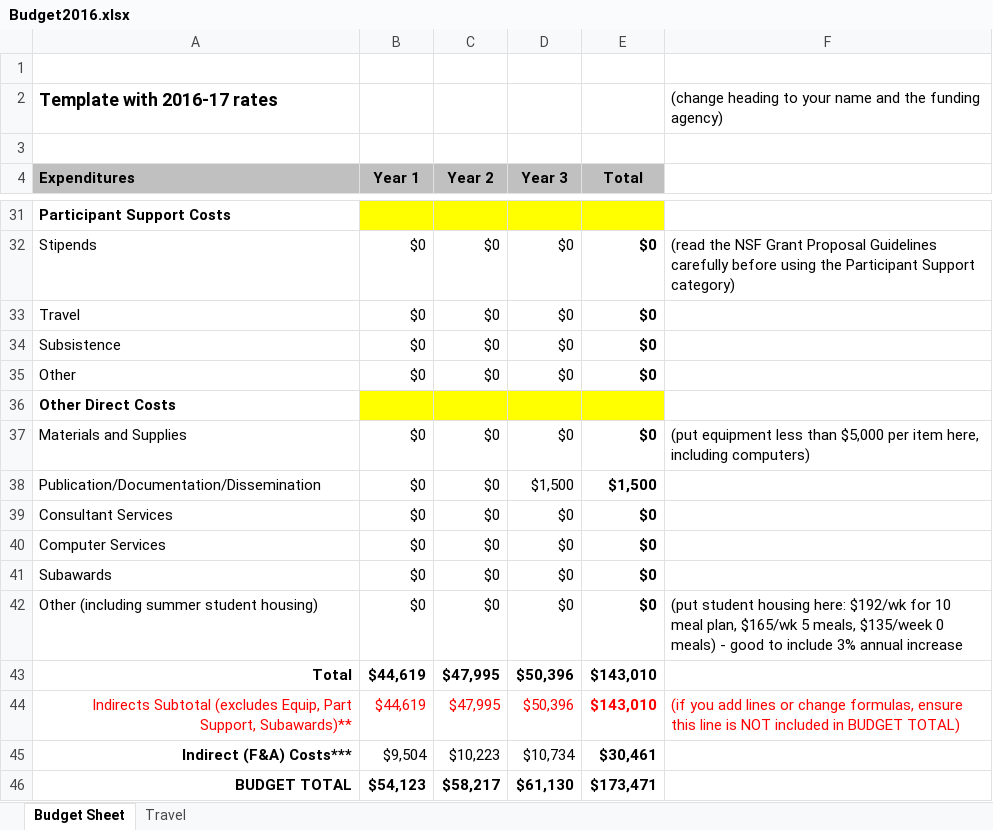
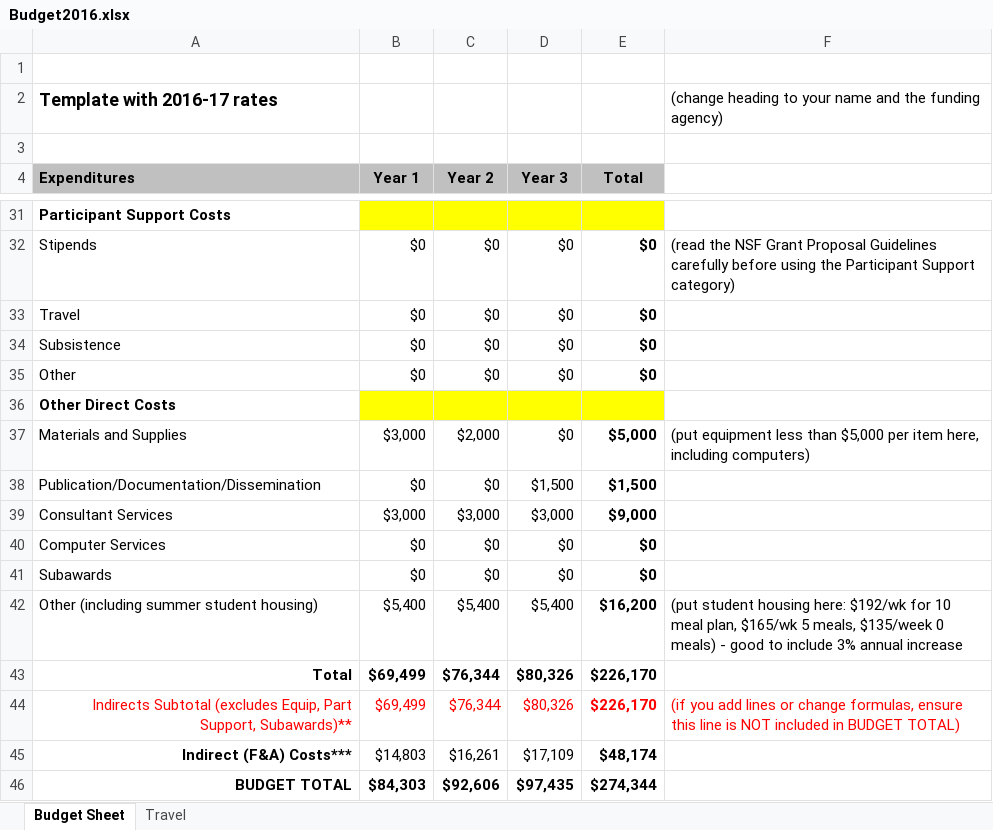
Before and after one commit to rfinn/NSF2016, an Excel workbook: Budget2016.xlsx, sheet Budget Sheet, drawn as a sheet; only a part is shown, gaps mark what is left out; values as stored, in another font and other column widths than the file's, no borders; charts and pictures not drawn; removed rows and columns are numbered as before the commit, all else as after; the diff covers the shown part only; the diff names each change by its address in the sheet, - before the commit and + after, or states it on an @@ line.

```diff
--- a/Budget2016.xlsx (sheet Budget Sheet)
+++ b/Budget2016.xlsx (sheet Budget Sheet)
-B37 (Year 1): $0
+B37 (Year 1): $3,000
-C37 (Year 2): $0
+C37 (Year 2): $2,000
-E37 (Total): $0
+E37 (Total): $5,000
-row 39: Consultant Services | $0 | $0 | $0 | $0
+row 39: Consultant Services | $3,000 | $3,000 | $3,000 | $9,000
-B42 (Year 1): $0
+B42 (Year 1): $5,400
-C42 (Year 2): $0
+C42 (Year 2): $5,400
-D42 (Year 3): $0
+D42 (Year 3): $5,400
-E42 (Total): $0
+E42 (Total): $16,200
-row 43: Total | $44,619 | $47,995 | $50,396 | $143,010
+row 43: Total | $69,499 | $76,344 | $80,326 | $226,170
-B44 (Year 1): $44,619
+B44 (Year 1): $69,499
-C44 (Year 2): $47,995
+C44 (Year 2): $76,344
-D44 (Year 3): $50,396
+D44 (Year 3): $80,326
-E44 (Total): $143,010
+E44 (Total): $226,170
-row 45: Indirect (F&A) Costs*** | $9,504 | $10,223 | $10,734 | $30,461
-row 46: BUDGET TOTAL | $54,123 | $58,217 | $61,130 | $173,471
+row 45: Indirect (F&A) Costs*** | $14,803 | $16,261 | $17,109 | $48,174
+row 46: BUDGET TOTAL | $84,303 | $92,606 | $97,435 | $274,344
```
Also changed, not shown: 4 added rows, 4 removed rows and 10 edited cells elsewhere in this sheet, sheet Travel, formulas that keep their value, 12 other files.
